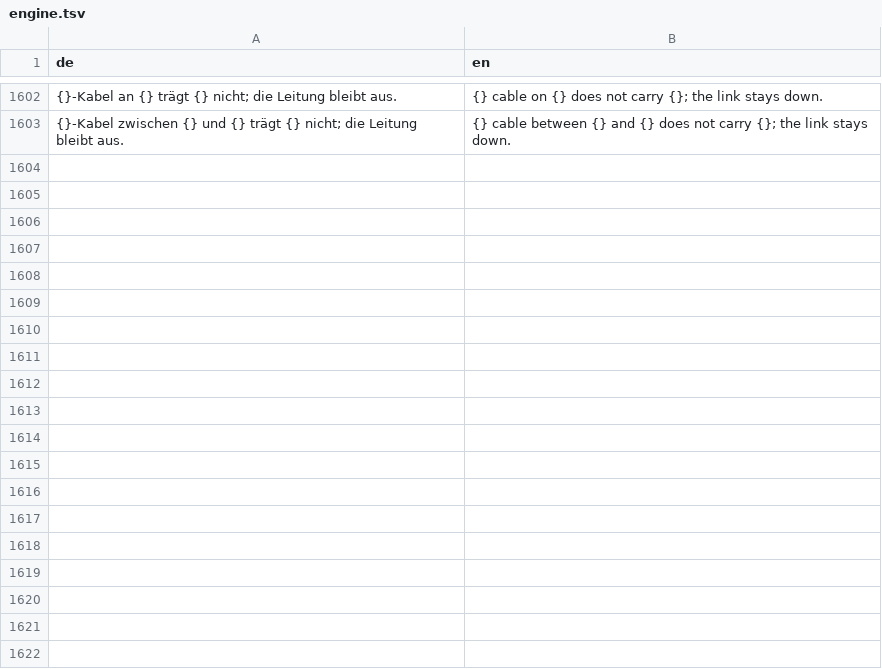
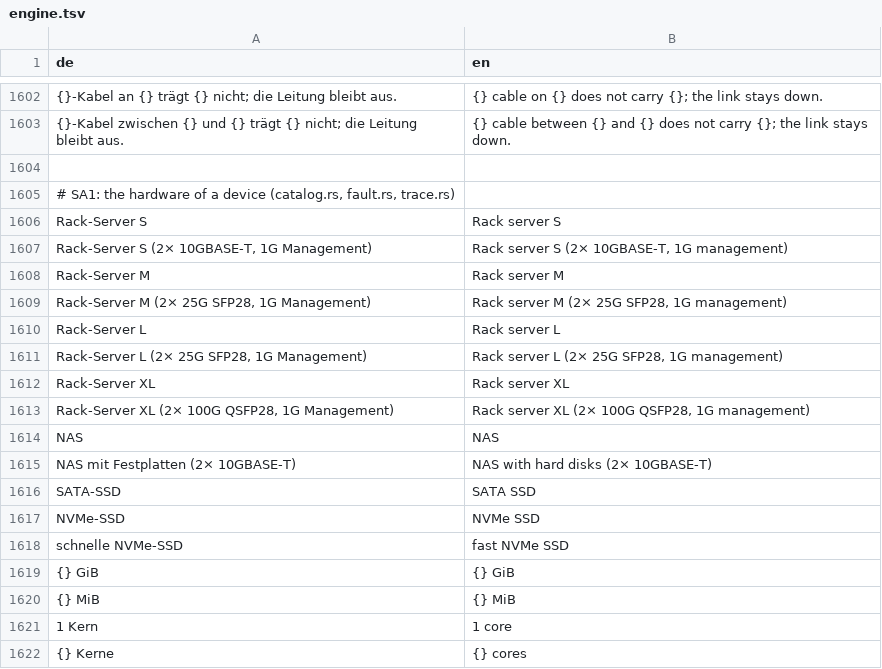
Before and after one commit to JFLibrary/JFLib, a TSV file: apps/JFNetworker/src/locales/engine.tsv, drawn as a sheet; only a part is shown, gaps mark what is left out; the diff covers the shown part only; the diff names each change by its address in the sheet, - before the commit and + after, or states it on an @@ line.

```diff
--- a/apps/JFNetworker/src/locales/engine.tsv
+++ b/apps/JFNetworker/src/locales/engine.tsv
+row 1604: (empty)
+row 1605: # SA1: the hardware of a device (catalog.rs, fault.rs, trace.rs)
+row 1606: Rack-Server S | Rack server S
+row 1607: Rack-Server S (2× 10GBASE-T, 1G Management) | Rack server S (2× 10GBASE-T, 1G management)
+row 1608: Rack-Server M | Rack server M
+row 1609: Rack-Server M (2× 25G SFP28, 1G Management) | Rack server M (2× 25G SFP28, 1G management)
+row 1610: Rack-Server L | Rack server L
+row 1611: Rack-Server L (2× 25G SFP28, 1G Management) | Rack server L (2× 25G SFP28, 1G management)
+row 1612: Rack-Server XL | Rack server XL
+row 1613: Rack-Server XL (2× 100G QSFP28, 1G Management) | Rack server XL (2× 100G QSFP28, 1G management)
+row 1614: NAS | NAS
+row 1615: NAS mit Festplatten (2× 10GBASE-T) | NAS with hard disks (2× 10GBASE-T)
+row 1616: SATA-SSD | SATA SSD
+row 1617: NVMe-SSD | NVMe SSD
+row 1618: schnelle NVMe-SSD | fast NVMe SSD
+row 1619: {} GiB | {} GiB
+row 1620: {} MiB | {} MiB
+row 1621: 1 Kern | 1 core
+row 1622: {} Kerne | {} cores
```
Also changed, not shown: 9 added rows elsewhere in this file, apps/JFNetworker/src/locales/ui.tsv, 45 other files.
